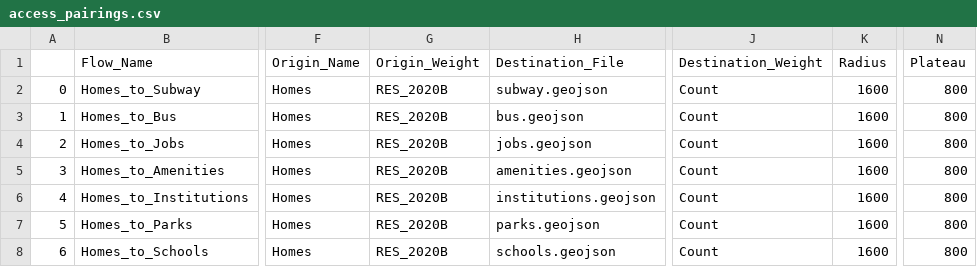
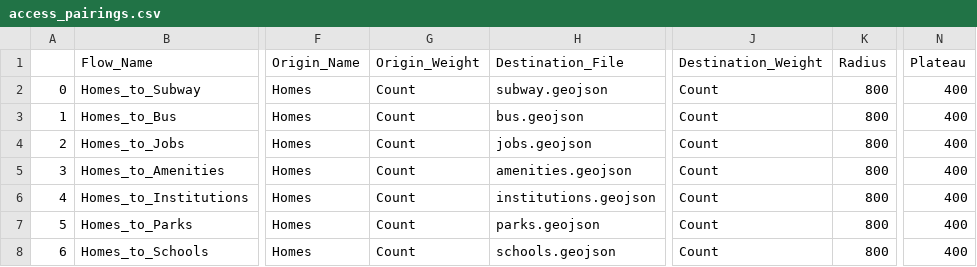
Before and after one commit to City-Form-Lab/madina, a CSV file: docs/source/notebooks/Cities/Somerville/Data/access_pairings.csv, drawn as a sheet; only a part is shown, gaps mark what is left out; the diff names each change by its address in the sheet, - before the commit and + after, or states it on an @@ line.

```diff
--- a/docs/source/notebooks/Cities/Somerville/Data/access_pairings.csv
+++ b/docs/source/notebooks/Cities/Somerville/Data/access_pairings.csv
-G2:G8 (Origin_Weight): RES_2020B
+G2:G8 (Origin_Weight): Count
-K2:K8 (Radius): 1600
+K2:K8 (Radius): 800
-N2:N8 (Plateau): 800
+N2:N8 (Plateau): 400
```
Also changed, not shown: 11 other files.
